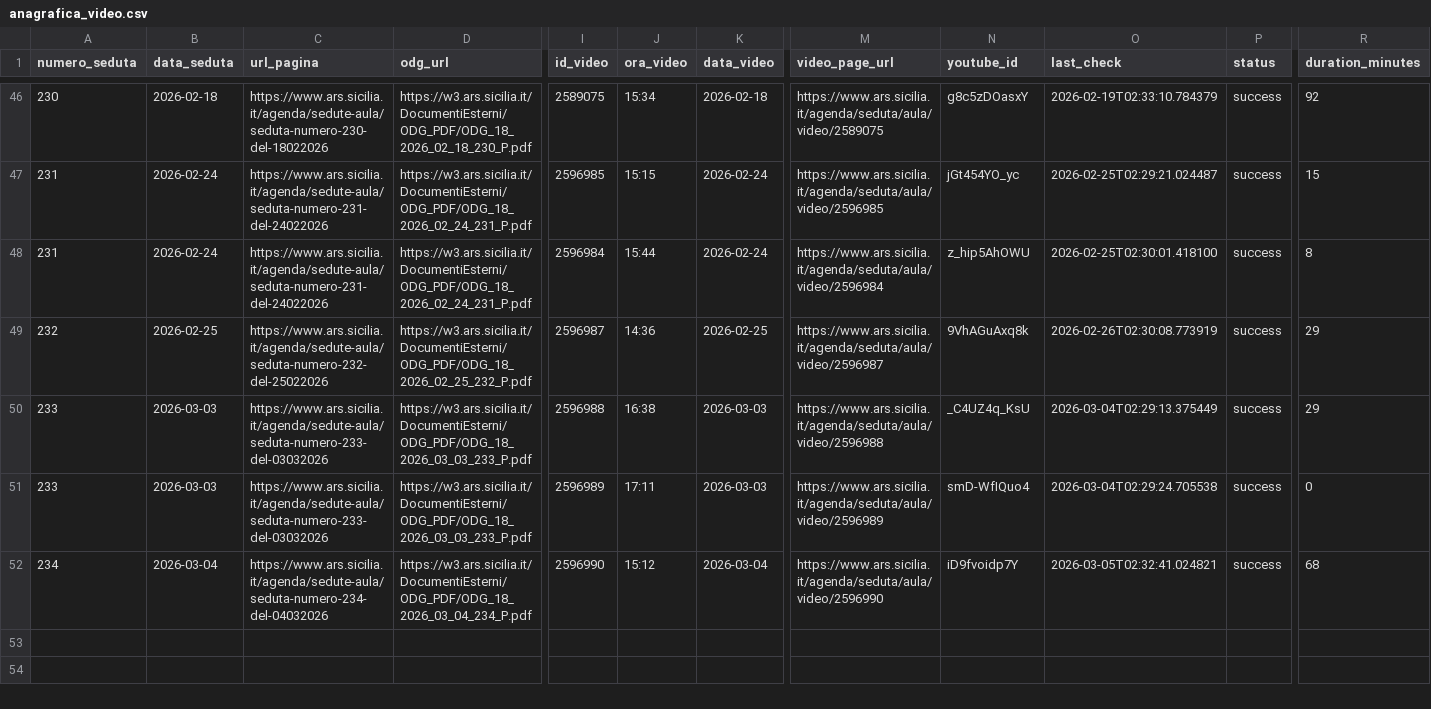
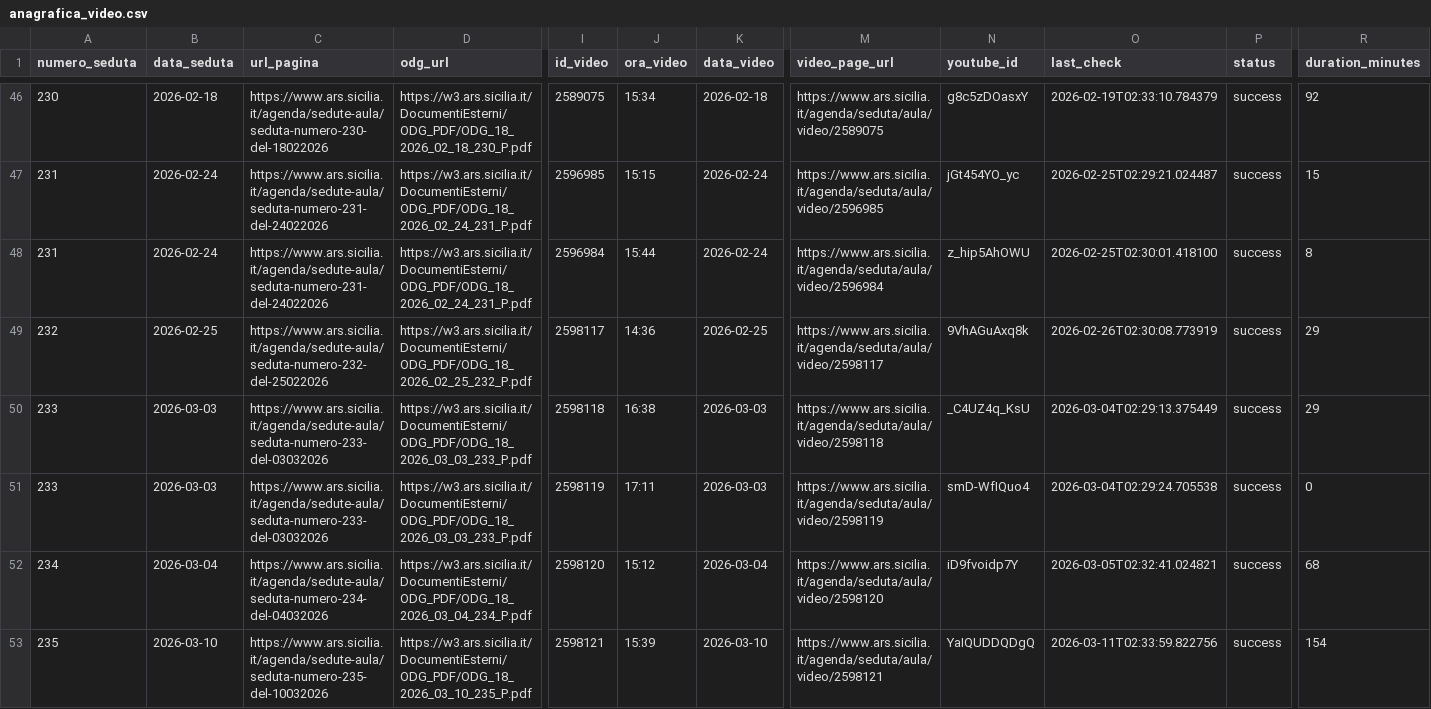
Before and after one commit to aborruso/ars_sicilia, a CSV file: data/anagrafica_video.csv, drawn as a sheet; only a part is shown, gaps mark what is left out; rows hold the shown columns only; the diff names each change by its address in the sheet, - before the commit and + after, or states it on an @@ line.

```diff
--- a/data/anagrafica_video.csv
+++ b/data/anagrafica_video.csv
-I49 (id_video): 2596987
+I49 (id_video): 2598117
-M49 (video_page_url): https://www.ars.sicilia.it/agenda/seduta/aula/video/2596987
+M49 (video_page_url): https://www.ars.sicilia.it/agenda/seduta/aula/video/2598117
-I50 (id_video): 2596988
+I50 (id_video): 2598118
-M50 (video_page_url): https://www.ars.sicilia.it/agenda/seduta/aula/video/2596988
+M50 (video_page_url): https://www.ars.sicilia.it/agenda/seduta/aula/video/2598118
-I51 (id_video): 2596989
+I51 (id_video): 2598119
-M51 (video_page_url): https://www.ars.sicilia.it/agenda/seduta/aula/video/2596989
+M51 (video_page_url): https://www.ars.sicilia.it/agenda/seduta/aula/video/2598119
-I52 (id_video): 2596990
+I52 (id_video): 2598120
-M52 (video_page_url): https://www.ars.sicilia.it/agenda/seduta/aula/video/2596990
+M52 (video_page_url): https://www.ars.sicilia.it/agenda/seduta/aula/video/2598120
+row 53: 235 | 2026-03-10 | https://www.ars.sicilia.it/agenda/sedute-aula/seduta-numero-235-del-10032026 | https://w3.ars.sicilia.it/DocumentiEsterni/ODG_PDF/ODG_18_2026_03_10_235_P.pdf | 2598121 | 15:39 | 2026-03-10 | https://www.ars.sicilia.it/agenda/seduta/aula/video/2598121 | YaIQUDDQDgQ | 2026-03-11T02:33:59.822756 | success | 154
```
